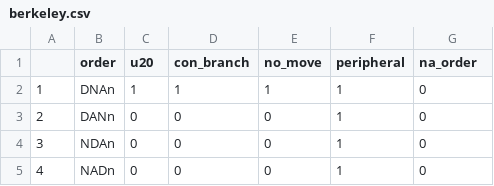
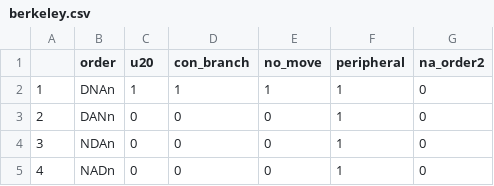
Before and after one commit to psejenks/berkeley_u20, a CSV file: data/berkeley.csv, drawn as a sheet; only a part is shown.

```diff
--- a/data/berkeley.csv
+++ b/data/berkeley.csv
@@ -1,2 +1,2 @@
-,order,u20,con_branch,no_move,peripheral,na_order
+,order,u20,con_branch,no_move,peripheral,na_order2
 1,DNAn,1,1,1,1,0
```
Also changed, not shown: 1 other file.
